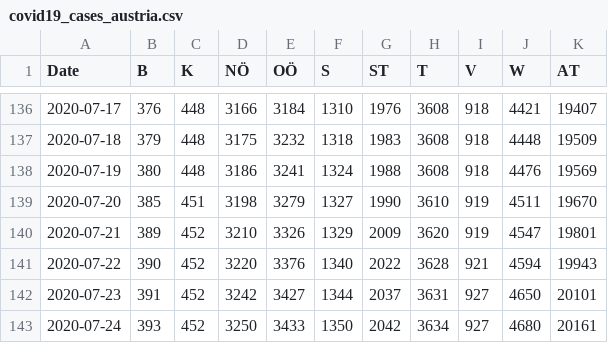
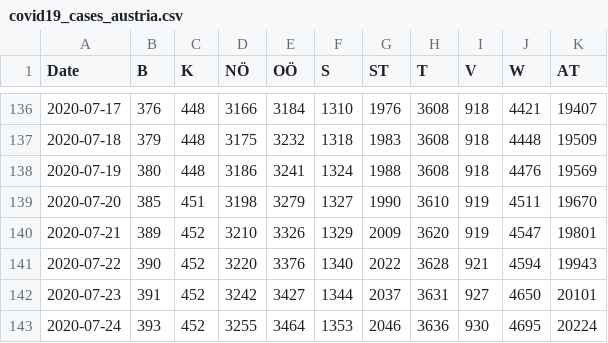
Before and after one commit to apolinario/dashcoch-AT, a CSV file: data_AT/covid19_cases_austria.csv, drawn as a sheet; only a part is shown, gaps mark what is left out.

Commit message:
data 3pm

```diff
--- a/data_AT/covid19_cases_austria.csv
+++ b/data_AT/covid19_cases_austria.csv
@@ -142,2 +142,2 @@ Date,B,K,NÖ,OÖ,S,ST,T,V,W,AT
 2020-07-23,391,452,3242,3427,1344,2037,3631,927,4650,20101
-2020-07-24,393,452,3250,3433,1350,2042,3634,927,4680,20161
+2020-07-24,393,452,3255,3464,1353,2046,3636,930,4695,20224
```
Also changed, not shown: data_AT/covid19_hospitalized_austria.csv, data_AT/covid19_icu_austria.csv, 1 other file.
